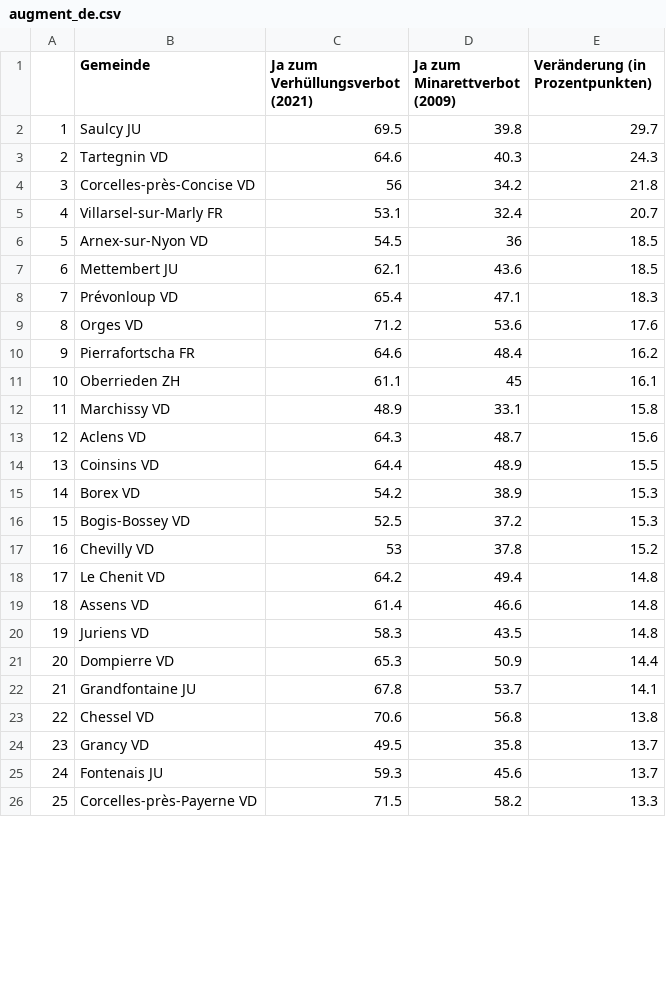
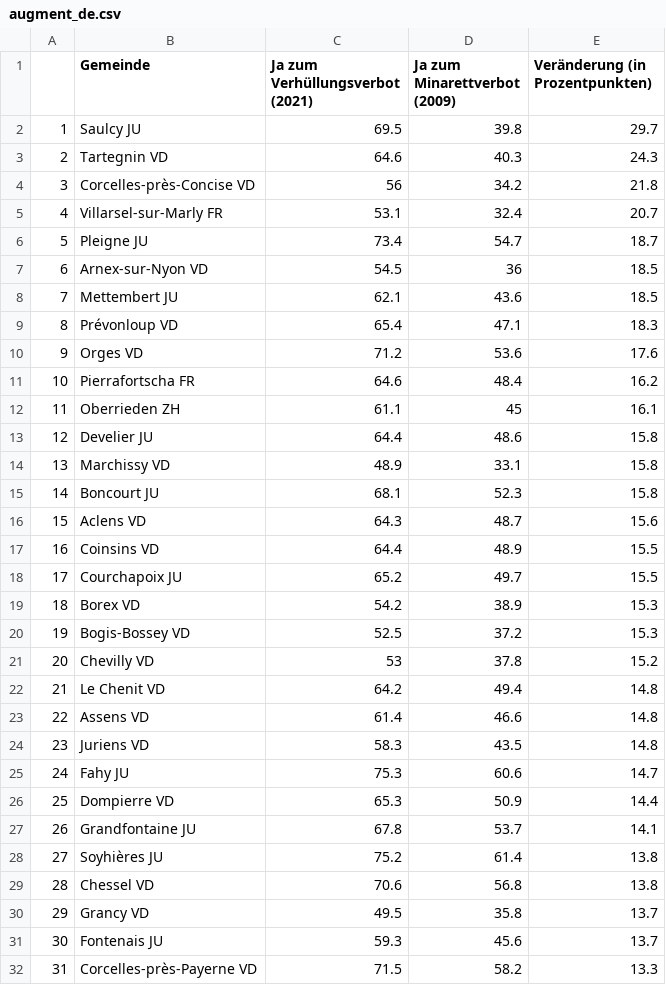
Before and after one commit to awp-finanznachrichten/lena_maerz2021, a CSV file: Tableaux/augment_de.csv, drawn as a sheet; only a part is shown; the diff covers the shown part only.

```diff
--- a/Tableaux/augment_de.csv
+++ b/Tableaux/augment_de.csv
@@ -5,22 +5,28 @@
 "4","Villarsel-sur-Marly FR",53.1,32.4,20.7
-"5","Arnex-sur-Nyon VD",54.5,36,18.5
-"6","Mettembert JU",62.1,43.6,18.5
-"7","Prévonloup VD",65.4,47.1,18.3
-"8","Orges VD",71.2,53.6,17.6
-"9","Pierrafortscha FR",64.6,48.4,16.2
-"10","Oberrieden ZH",61.1,45,16.1
-"11","Marchissy VD",48.9,33.1,15.8
-"12","Aclens VD",64.3,48.7,15.6
-"13","Coinsins VD",64.4,48.9,15.5
-"14","Borex VD",54.2,38.9,15.3
-"15","Bogis-Bossey VD",52.5,37.2,15.3
-"16","Chevilly VD",53,37.8,15.2
-"17","Le Chenit VD",64.2,49.4,14.8
-"18","Assens VD",61.4,46.6,14.8
-"19","Juriens VD",58.3,43.5,14.8
-"20","Dompierre VD",65.3,50.9,14.4
-"21","Grandfontaine JU",67.8,53.7,14.1
-"22","Chessel VD",70.6,56.8,13.8
-"23","Grancy VD",49.5,35.8,13.7
-"24","Fontenais JU",59.3,45.6,13.7
-"25","Corcelles-près-Payerne VD",71.5,58.2,13.3
+"5","Pleigne JU",73.4,54.7,18.7
+"6","Arnex-sur-Nyon VD",54.5,36,18.5
+"7","Mettembert JU",62.1,43.6,18.5
+"8","Prévonloup VD",65.4,47.1,18.3
+"9","Orges VD",71.2,53.6,17.6
+"10","Pierrafortscha FR",64.6,48.4,16.2
+"11","Oberrieden ZH",61.1,45,16.1
+"12","Develier JU",64.4,48.6,15.8
+"13","Marchissy VD",48.9,33.1,15.8
+"14","Boncourt JU",68.1,52.3,15.8
+"15","Aclens VD",64.3,48.7,15.6
+"16","Coinsins VD",64.4,48.9,15.5
+"17","Courchapoix JU",65.2,49.7,15.5
+"18","Borex VD",54.2,38.9,15.3
+"19","Bogis-Bossey VD",52.5,37.2,15.3
+"20","Chevilly VD",53,37.8,15.2
+"21","Le Chenit VD",64.2,49.4,14.8
+"22","Assens VD",61.4,46.6,14.8
+"23","Juriens VD",58.3,43.5,14.8
+"24","Fahy JU",75.3,60.6,14.7
+"25","Dompierre VD",65.3,50.9,14.4
+"26","Grandfontaine JU",67.8,53.7,14.1
+"27","Soyhières JU",75.2,61.4,13.8
+"28","Chessel VD",70.6,56.8,13.8
+"29","Grancy VD",49.5,35.8,13.7
+"30","Fontenais JU",59.3,45.6,13.7
+"31","Corcelles-près-Payerne VD",71.5,58.2,13.3
```
Also changed, not shown: 1 added row, 7 removed rows and 18 edited cells elsewhere in this file, Tableaux/augment_fr.csv, Tableaux/augment_it.csv, 6 other files.
